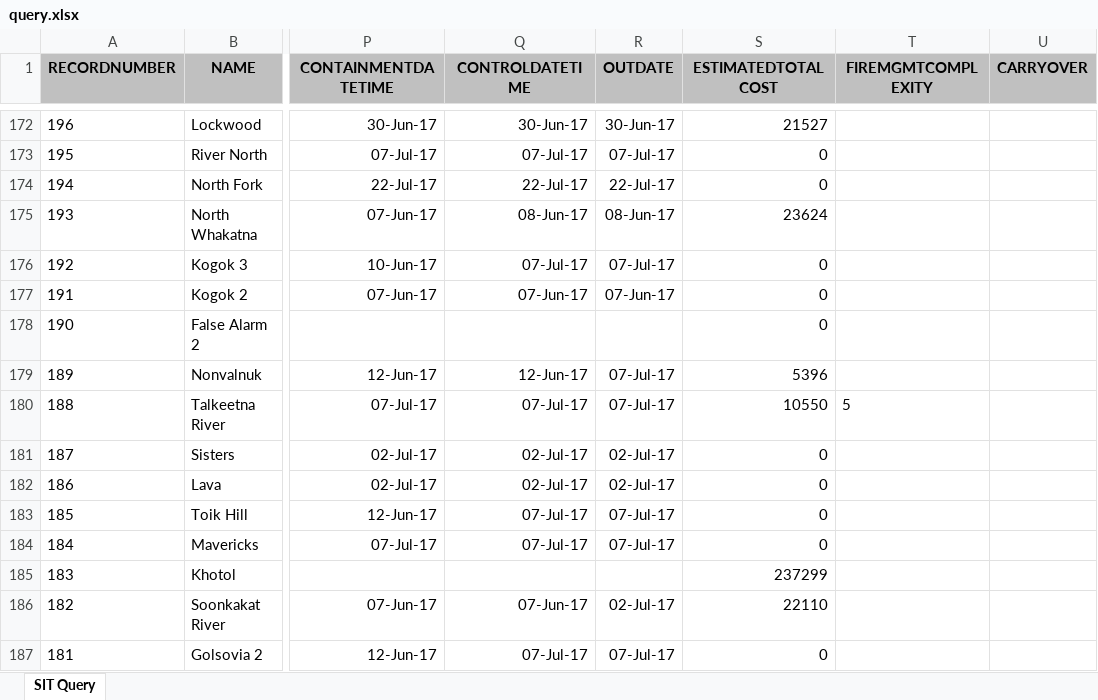
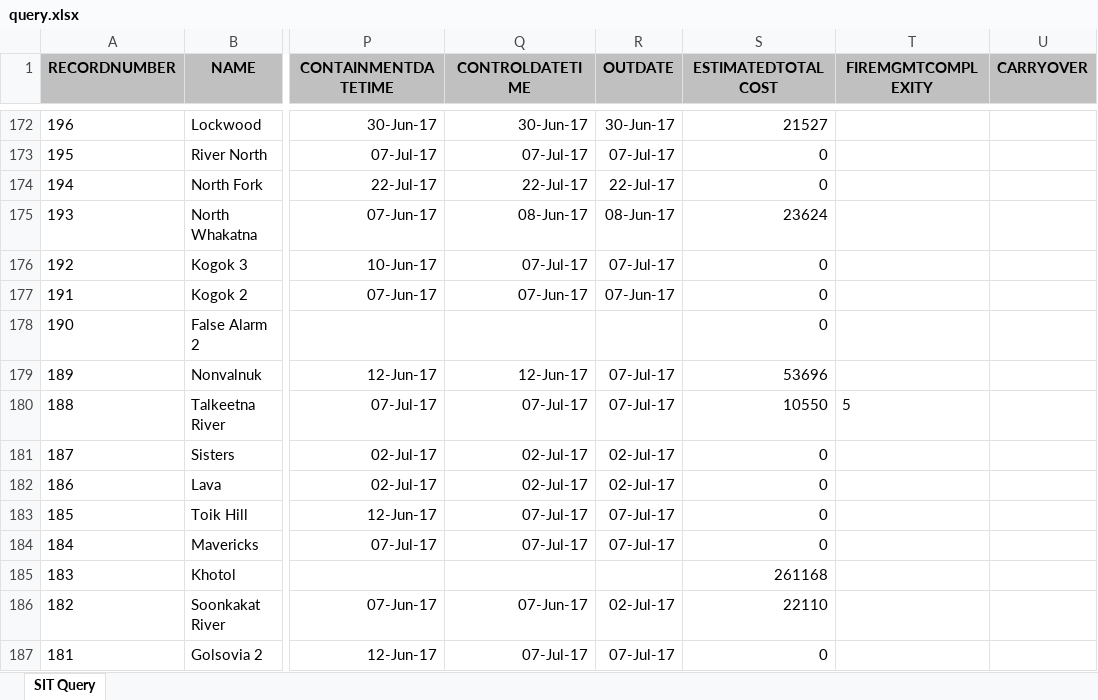
Before and after one commit to benmatheson/fire, an Excel workbook: query.xlsx, sheet SIT Query, drawn as a sheet; only a part is shown, gaps mark what is left out; values as stored, in another font and other column widths than the file's, no borders; the diff covers the shown part only; the diff names each change by its address in the sheet, - before the commit and + after, or states it on an @@ line.

```diff
--- a/query.xlsx (sheet SIT Query)
+++ b/query.xlsx (sheet SIT Query)
-S179 (ESTIMATEDTOTALCOST): 5396
+S179 (ESTIMATEDTOTALCOST): 53696
-S185 (ESTIMATEDTOTALCOST): 237299
+S185 (ESTIMATEDTOTALCOST): 261168
```
Also changed, not shown: 21 edited cells elsewhere in this sheet, 3 other files.
